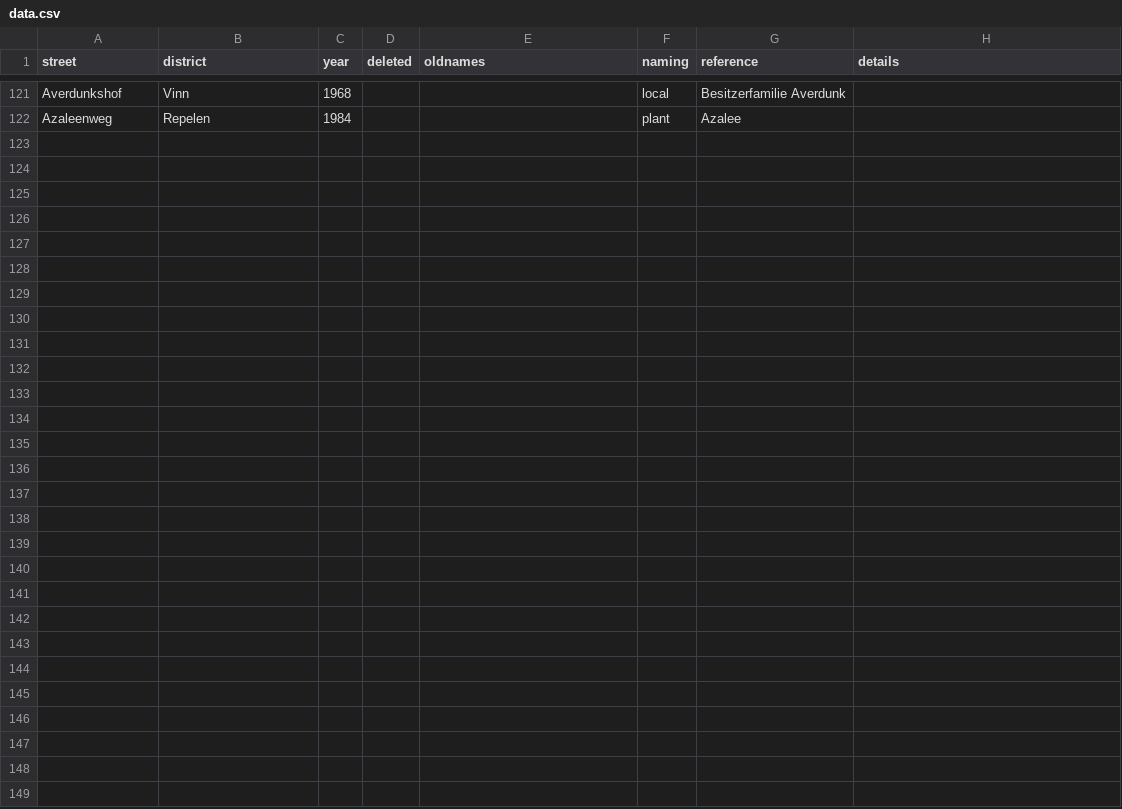
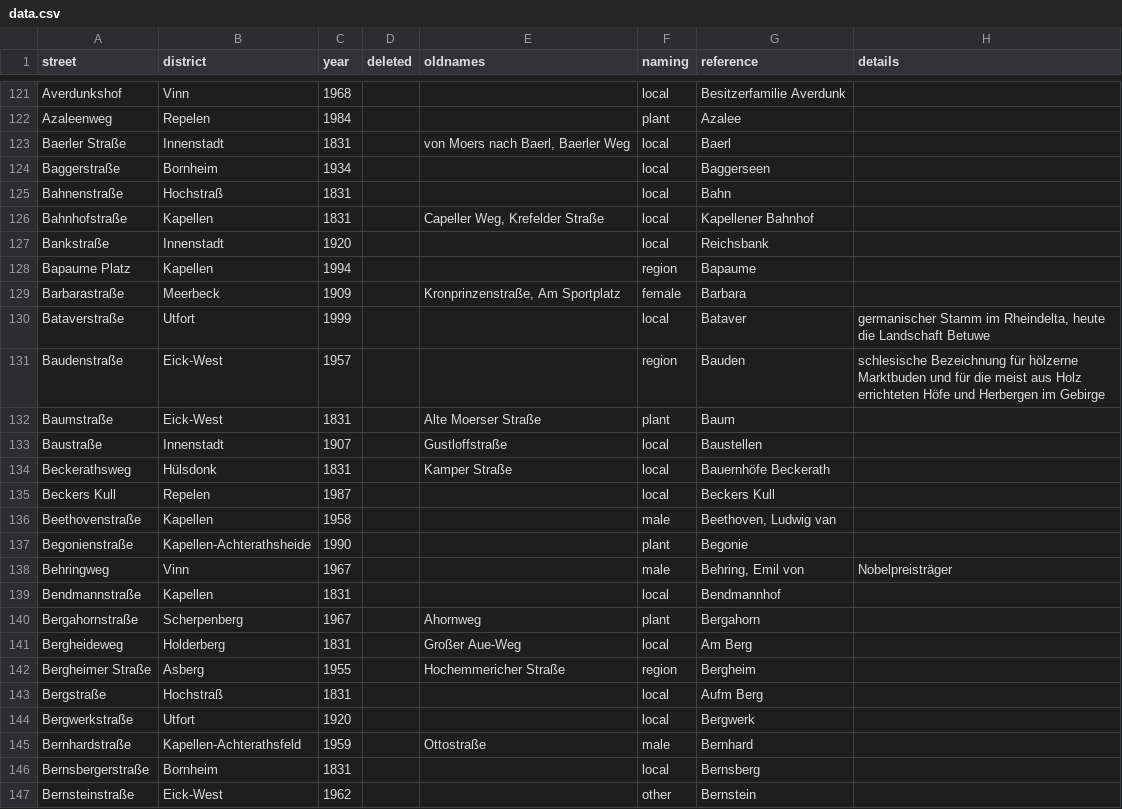
Before and after one commit to tursics/streetname-moers, a CSV file: data/data.csv, drawn as a sheet; only a part is shown, gaps mark what is left out; the diff names each change by its address in the sheet, - before the commit and + after, or states it on an @@ line.

```diff
--- a/data/data.csv
+++ b/data/data.csv
+row 123: Baerler Straße | Innenstadt | 1831 |  | von Moers nach Baerl, Baerler Weg | local | Baerl
+row 124: Baggerstraße | Bornheim | 1934 |  |  | local | Baggerseen
+row 125: Bahnenstraße | Hochstraß | 1831 |  |  | local | Bahn
+row 126: Bahnhofstraße | Kapellen | 1831 |  | Capeller Weg, Krefelder Straße | local | Kapellener Bahnhof
+row 127: Bankstraße | Innenstadt | 1920 |  |  | local | Reichsbank
+row 128: Bapaume Platz | Kapellen | 1994 |  |  | region | Bapaume
+row 129: Barbarastraße | Meerbeck | 1909 |  | Kronprinzenstraße, Am Sportplatz | female | Barbara
+row 130: Bataverstraße | Utfort | 1999 |  |  | local | Bataver | germanischer Stamm im Rheindelta, heute die Landschaft Betuwe
+row 131: Baudenstraße | Eick-West | 1957 |  |  | region | Bauden | schlesische Bezeichnung für hölzerne Marktbuden und für die meist aus Holz errichteten Höfe und Herbergen im Gebirge
+row 132: Baumstraße | Eick-West | 1831 |  | Alte Moerser Straße | plant | Baum
+row 133: Baustraße | Innenstadt | 1907 |  | Gustloffstraße | local | Baustellen
+row 134: Beckerathsweg | Hülsdonk | 1831 |  | Kamper Straße | local | Bauernhöfe Beckerath
+row 135: Beckers Kull | Repelen | 1987 |  |  | local | Beckers Kull
+row 136: Beethovenstraße | Kapellen | 1958 |  |  | male | Beethoven, Ludwig van
+row 137: Begonienstraße | Kapellen-Achterathsheide | 1990 |  |  | plant | Begonie
+row 138: Behringweg | Vinn | 1967 |  |  | male | Behring, Emil von | Nobelpreisträger
+row 139: Bendmannstraße | Kapellen | 1831 |  |  | local | Bendmannhof
+row 140: Bergahornstraße | Scherpenberg | 1967 |  | Ahornweg | plant | Bergahorn
+row 141: Bergheideweg | Holderberg | 1831 |  | Großer Aue-Weg | local | Am Berg
+row 142: Bergheimer Straße | Asberg | 1955 |  | Hochemmericher Straße | region | Bergheim
+row 143: Bergstraße | Hochstraß | 1831 |  |  | local | Aufm Berg
+row 144: Bergwerkstraße | Utfort | 1920 |  |  | local | Bergwerk
+row 145: Bernhardstraße | Kapellen-Achterathsfeld | 1959 |  | Ottostraße | male | Bernhard
+row 146: Bernsbergerstraße | Bornheim | 1831 |  |  | local | Bernsberg
+row 147: Bernsteinstraße | Eick-West | 1962 |  |  | other | Bernstein
```
